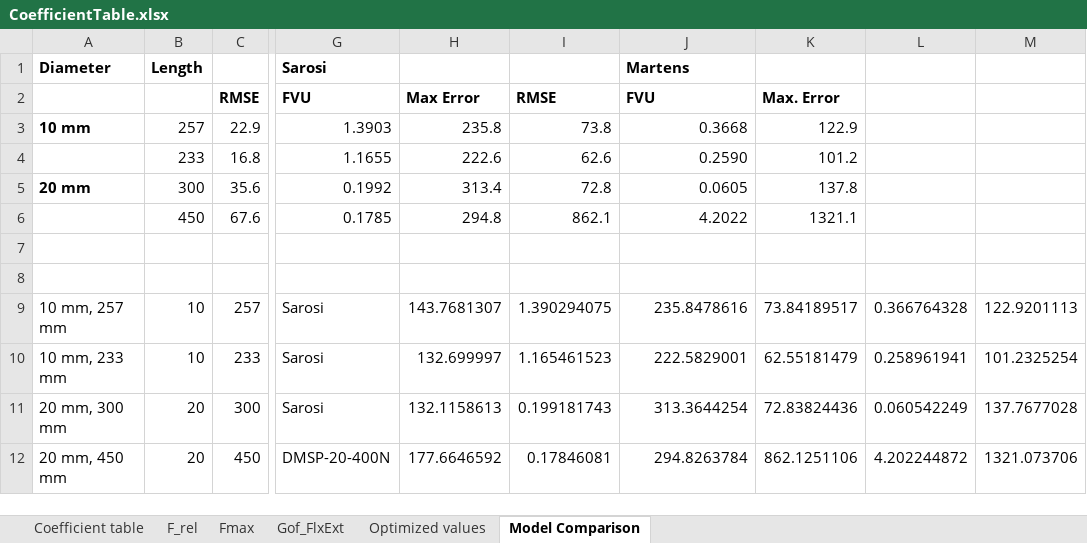
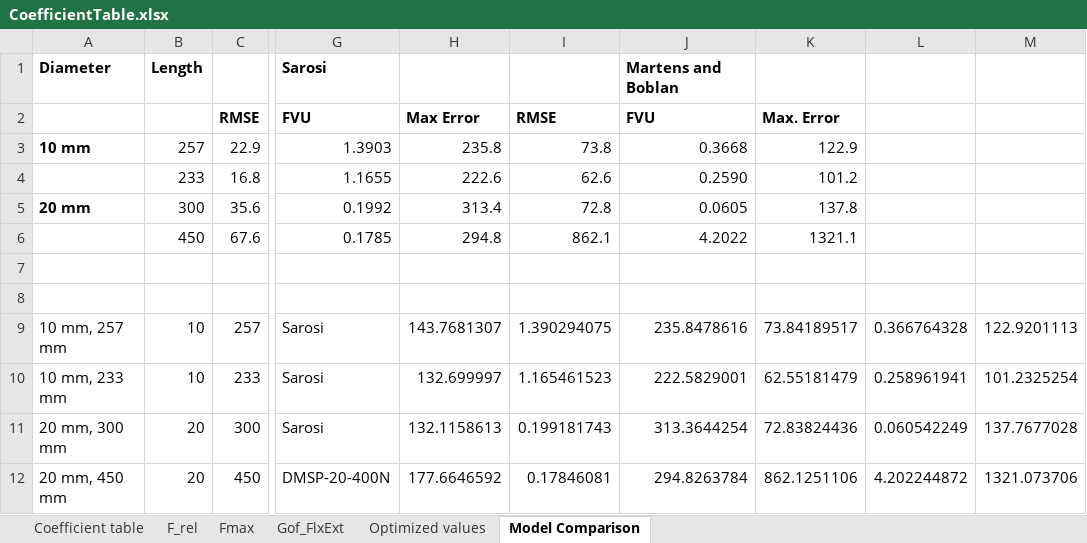
Before and after one commit to Agile-and-Adaptive-Robotics/Bipedal_Robot, an Excel workbook: Documentation/Reports and Papers/Isometric_Force_Test/Tables/CoefficientTable.xlsx, sheet Model Comparison, drawn as a sheet; only a part is shown, gaps mark what is left out; values as stored, in another font and other column widths than the file's, no borders; the diff names each change by its address in the sheet, - before the commit and + after, or states it on an @@ line.

```diff
--- a/Documentation/Reports and Papers/Isometric_Force_Test/Tables/CoefficientTable.xlsx (sheet Model Comparison)
+++ b/Documentation/Reports and Papers/Isometric_Force_Test/Tables/CoefficientTable.xlsx (sheet Model Comparison)
-J1: Martens
+J1: Martens and Boblan
```
Also changed, not shown: 2 other files.
